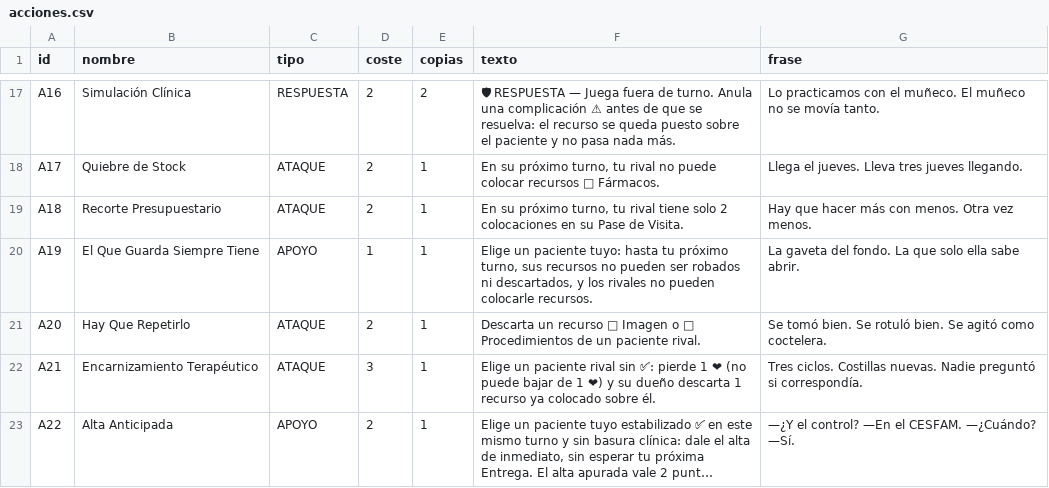
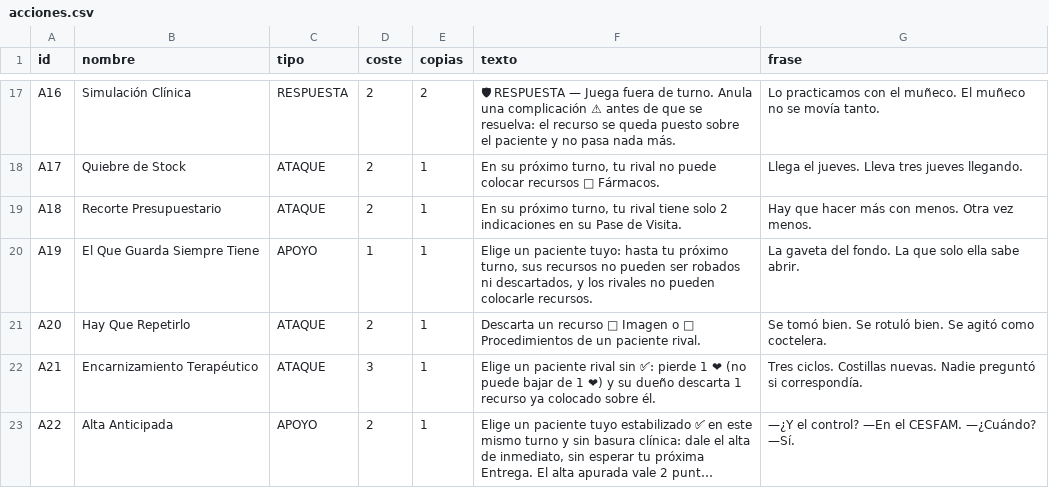
Before and after one commit to diegonicolasmelo-cell/VAYA-TURNO, a CSV file: cartas/v030/acciones.csv, drawn as a sheet; only a part is shown, gaps mark what is left out; long unchanged cells end in …; the diff names each change by its address in the sheet, - before the commit and + after, or states it on an @@ line.

```diff
--- a/cartas/v030/acciones.csv
+++ b/cartas/v030/acciones.csv
-F19 (texto): …solo 2 colocaciones en su…
+F19 (texto): …solo 2 indicaciones en su…
```
Also changed, not shown: 11 other files.
